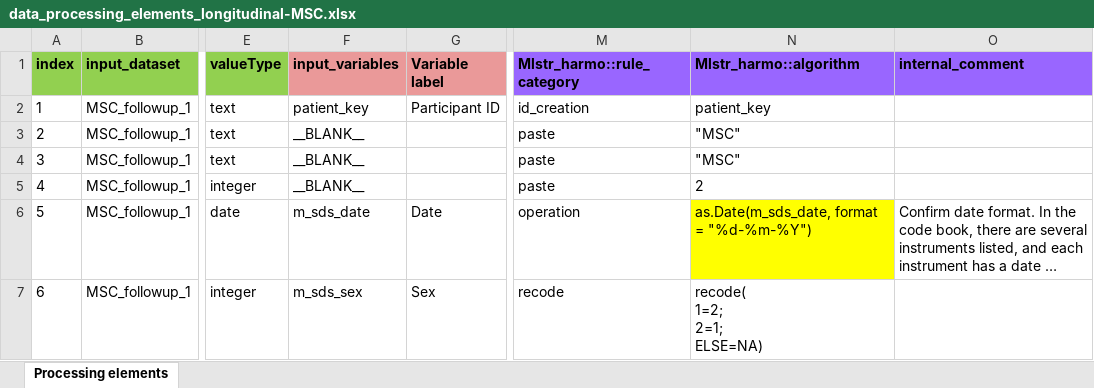
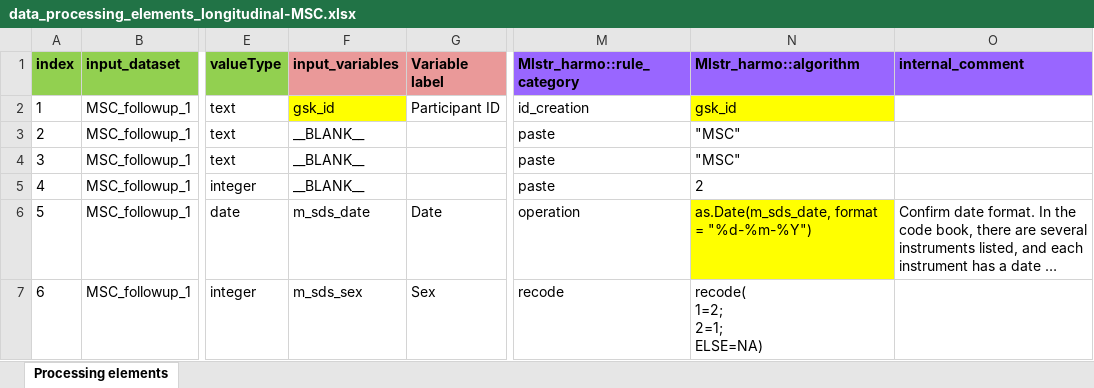
Before and after one commit to maelstrom-research/harmonization_ProPASS, an Excel workbook: longitudinal/data_processing_elements_longitudinal-MSC.xlsx, sheet Processing elements, drawn as a sheet; only a part is shown, gaps mark what is left out; long unchanged cells end in …; values as stored, in another font and other column widths than the file's, no borders; the diff names each change by its address in the sheet, - before the commit and + after, or states it on an @@ line.

Commit message:
use gsk_id as id

```diff
--- a/longitudinal/data_processing_elements_longitudinal-MSC.xlsx (sheet Processing elements)
+++ b/longitudinal/data_processing_elements_longitudinal-MSC.xlsx (sheet Processing elements)
-F2 (input_variables): patient_key
+F2 (input_variables): gsk_id
-F2 fill: none
+F2 fill: #FFFF00
-N2 (Mlstr_harmo::algorithm): patient_key
+N2 (Mlstr_harmo::algorithm): gsk_id
-N2 fill: none
+N2 fill: #FFFF00
```
